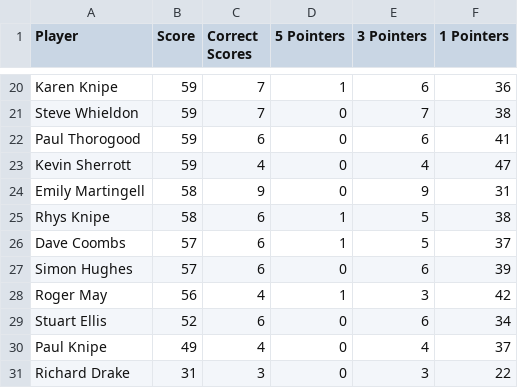
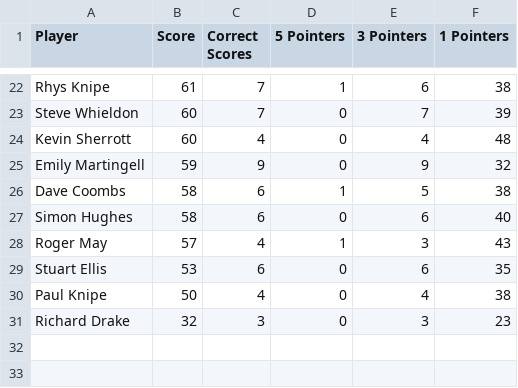
Before and after one commit to ps9786/pl-predictions, a CSV file: wc/league_table.csv, drawn as a sheet; only a part is shown, gaps mark what is left out; removed rows and columns are numbered as before the commit, all else as after; the diff covers the shown part only; the diff names each change by its address in the sheet, - before the commit and + after, or states it on an @@ line.

```diff
--- a/wc/league_table.csv
+++ b/wc/league_table.csv
-A22 (Player): Karen Knipe
+A22 (Player): Rhys Knipe
-B22 (Score): 59
+B22 (Score): 61
-F22 (1 Pointers): 36
+F22 (1 Pointers): 38
-B23 (Score): 59
+B23 (Score): 60
-F23 (1 Pointers): 38
+F23 (1 Pointers): 39
-row 22: Paul Thorogood | 59 | 6 | 0 | 6 | 41
-B24 (Score): 59
+B24 (Score): 60
-F24 (1 Pointers): 47
+F24 (1 Pointers): 48
-B25 (Score): 58
+B25 (Score): 59
-F25 (1 Pointers): 31
+F25 (1 Pointers): 32
-row 25: Rhys Knipe | 58 | 6 | 1 | 5 | 38
-B26:B27 (Score): 57
+B26:B27 (Score): 58
-F26 (1 Pointers): 37
+F26 (1 Pointers): 38
-F27 (1 Pointers): 39
+F27 (1 Pointers): 40
-B28 (Score): 56
+B28 (Score): 57
-F28 (1 Pointers): 42
+F28 (1 Pointers): 43
-B29 (Score): 52
+B29 (Score): 53
-F29 (1 Pointers): 34
+F29 (1 Pointers): 35
-B30 (Score): 49
+B30 (Score): 50
-F30 (1 Pointers): 37
+F30 (1 Pointers): 38
-B31 (Score): 31
+B31 (Score): 32
-F31 (1 Pointers): 22
+F31 (1 Pointers): 23
```
Also changed, not shown: 2 added rows and 36 edited cells elsewhere in this file, wc/wc2026.csv, 1 other file.
